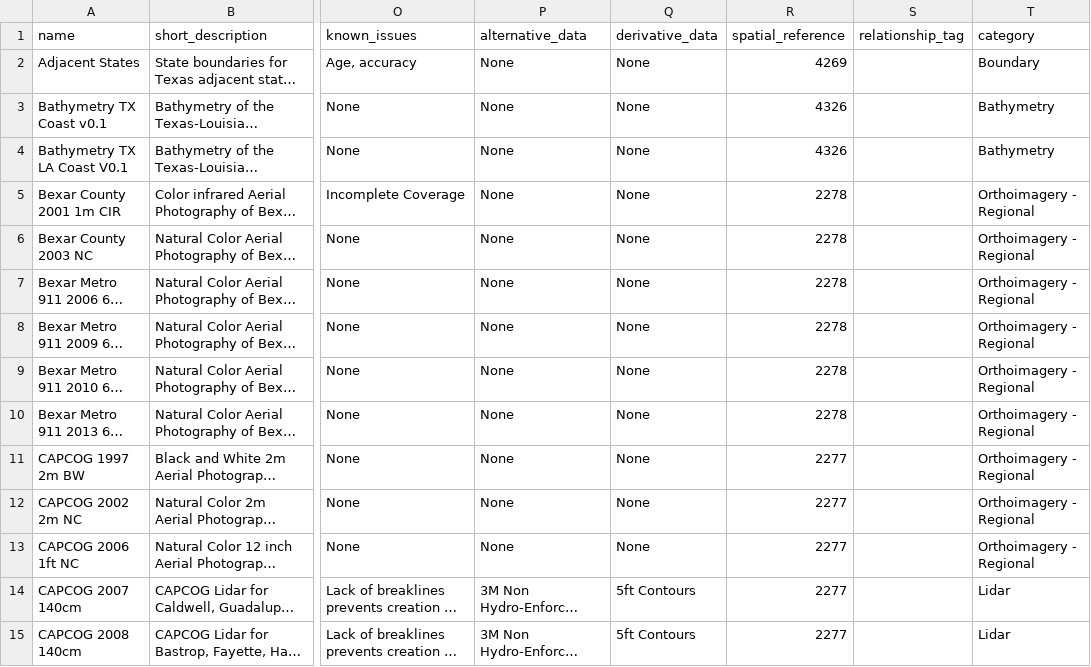
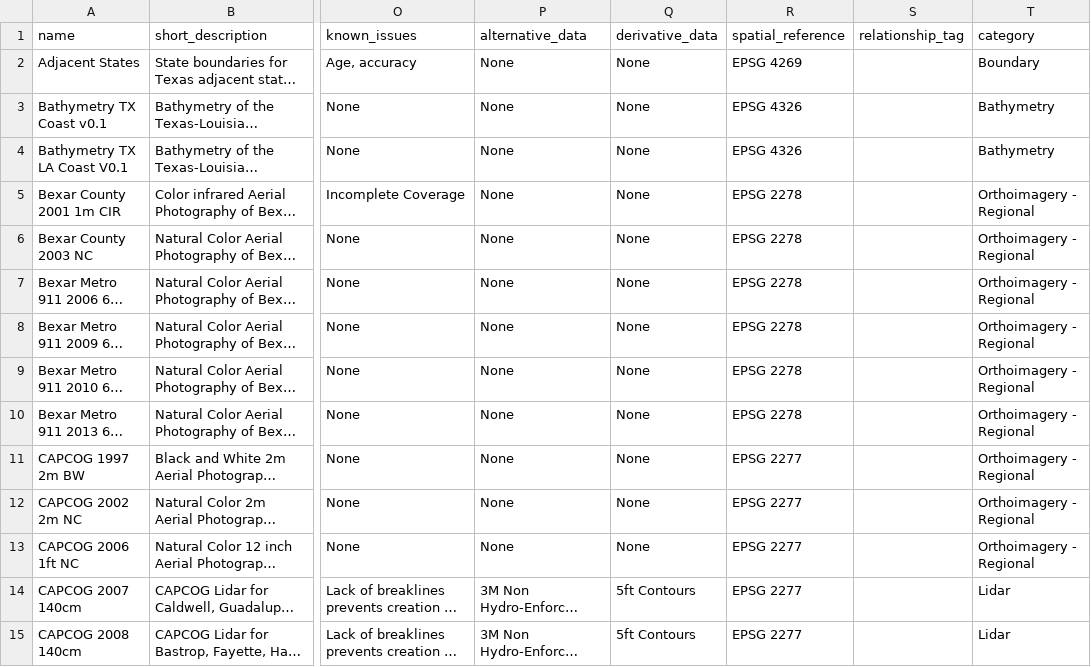
Before and after one commit to DavidHickman/tnris.org, a CSV file: content/data-catalog.csv, drawn as a sheet; only a part is shown, gaps mark what is left out; long unchanged cells end in …; the diff covers the shown part only; the diff names each change by its address in the sheet, - before the commit and + after, or states it on an @@ line.

```diff
--- a/content/data-catalog.csv
+++ b/content/data-catalog.csv
-R2 (spatial_reference): 4269
+R2 (spatial_reference): EPSG 4269
-R3:R4 (spatial_reference): 4326
+R3:R4 (spatial_reference): EPSG 4326
-R5:R10 (spatial_reference): 2278
+R5:R10 (spatial_reference): EPSG 2278
-R11:R15 (spatial_reference): 2277
+R11:R15 (spatial_reference): EPSG 2277
```
Also changed, not shown: 161 edited cells elsewhere in this file, 5 other files.
